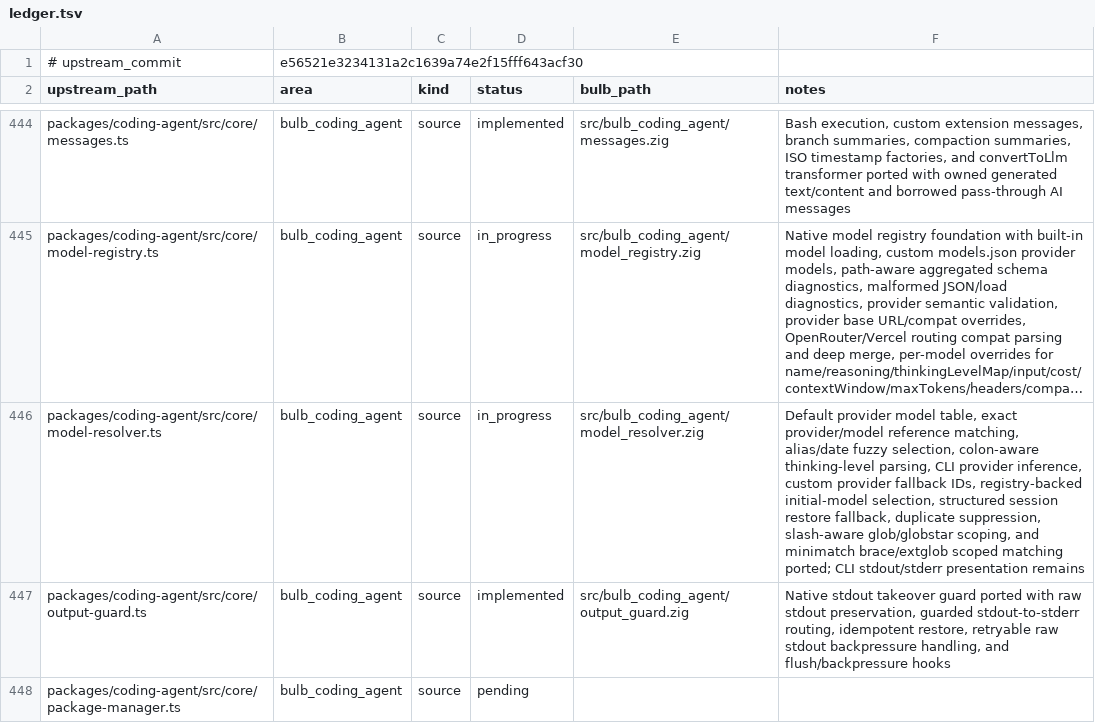
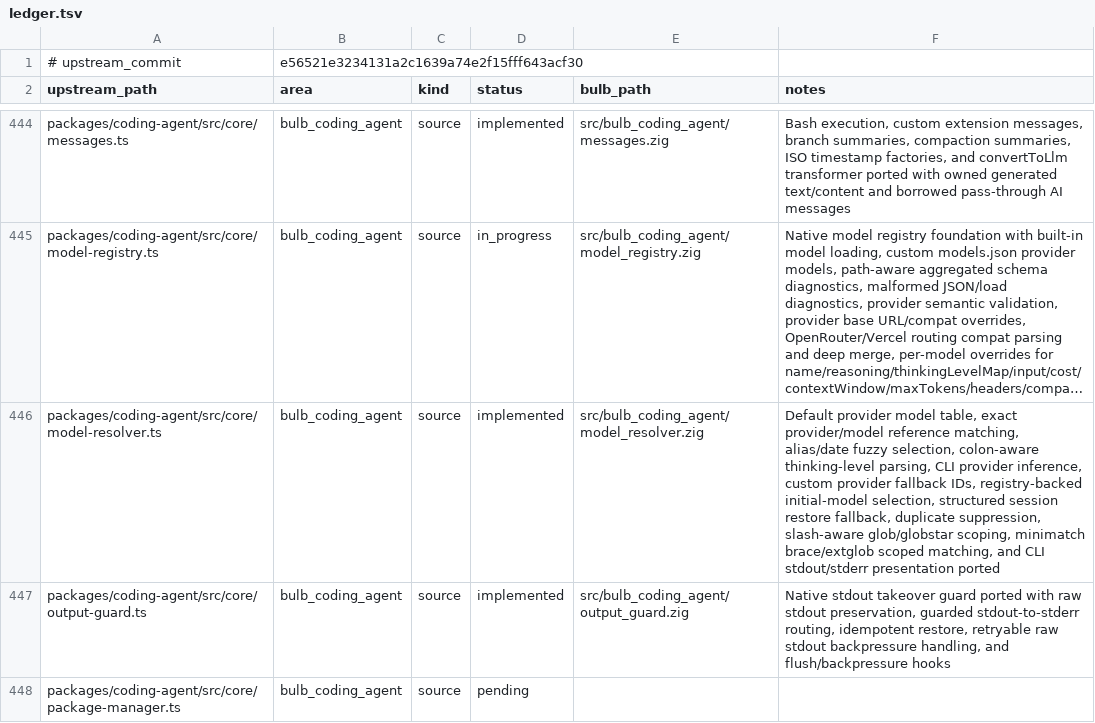
Before and after one commit to anggakhrsma/bulb, a TSV file: parity/ledger.tsv, drawn as a sheet; only a part is shown, gaps mark what is left out; long unchanged cells end in …; the diff names each change by its address in the sheet, - before the commit and + after, or states it on an @@ line.

```diff
--- a/parity/ledger.tsv
+++ b/parity/ledger.tsv
-D446 (status): in_progress
+D446 (status): implemented
-F446 (notes): …glob/globstar scoping, and minimatch brace/extglob scoped matching ported; CLI stdout/stderr presentation remains
+F446 (notes): …glob/globstar scoping, minimatch brace/extglob scoped matching, and CLI stdout/stderr presentation ported
```
Also changed, not shown: parity/status.tsv, 1 other file.
